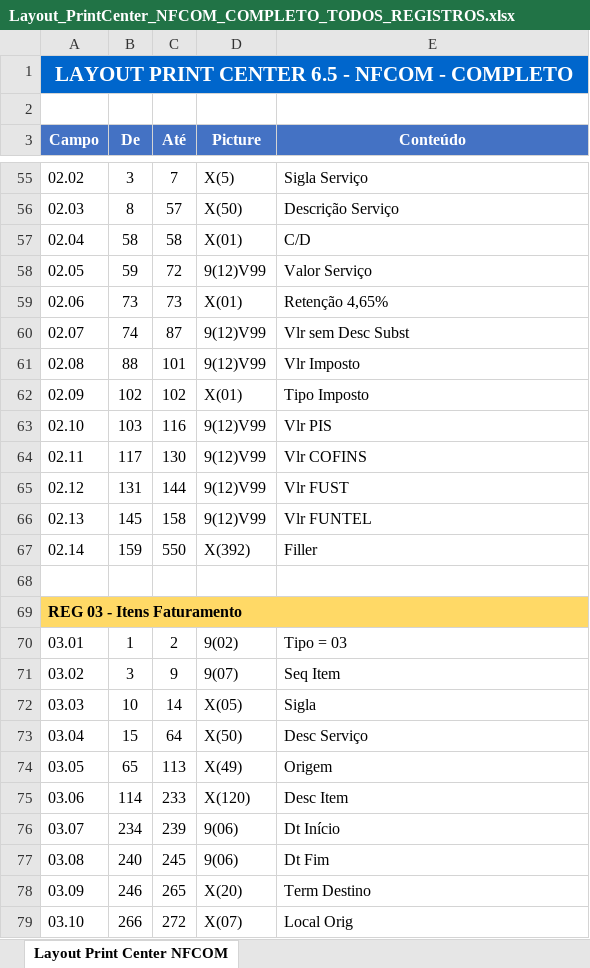
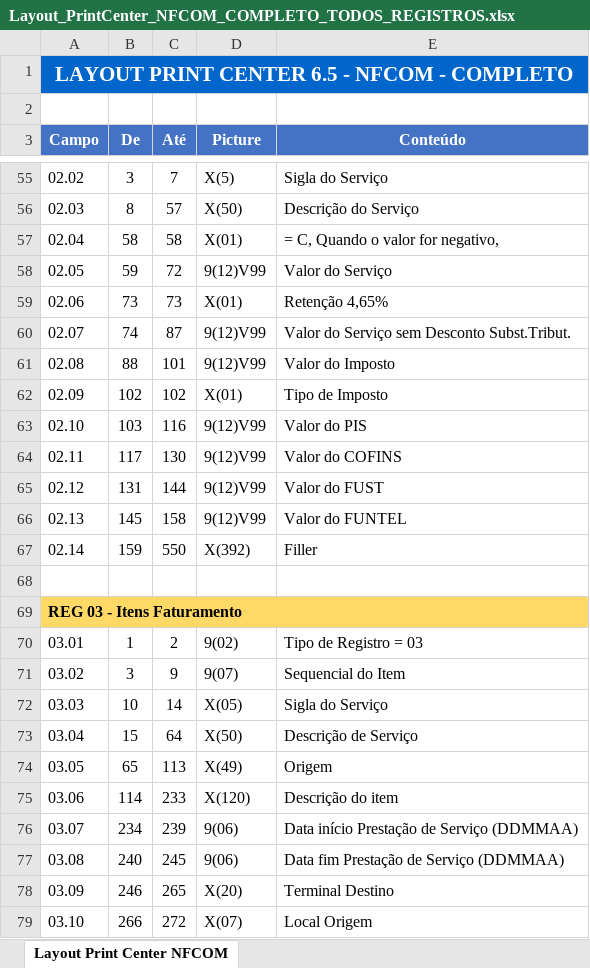
Before and after one commit to Garbson/ValidadorDeDocumento, an Excel workbook: printcenter/layout/Layout_PrintCenter_NFCOM_COMPLETO_TODOS_REGISTROS.xlsx, sheet Layout Print Center NFCOM, drawn as a sheet; only a part is shown, gaps mark what is left out; values as stored, in another font and other column widths than the file's, no borders; formulas without a stored value are shown as written; the diff covers the shown part only; the diff names each change by its address in the sheet, - before the commit and + after, or states it on an @@ line.

```diff
--- a/printcenter/layout/Layout_PrintCenter_NFCOM_COMPLETO_TODOS_REGISTROS.xlsx (sheet Layout Print Center NFCOM)
+++ b/printcenter/layout/Layout_PrintCenter_NFCOM_COMPLETO_TODOS_REGISTROS.xlsx (sheet Layout Print Center NFCOM)
-E55 (Conteúdo): Sigla Serviço
+E55 (Conteúdo): Sigla do Serviço
-E56 (Conteúdo): Descrição Serviço
+E56 (Conteúdo): Descrição do Serviço
-E57 (Conteúdo): C/D
+E57 (Conteúdo): = C, Quando o valor for negativo,
-E58 (Conteúdo): Valor Serviço
+E58 (Conteúdo): Valor do Serviço
-E60 (Conteúdo): Vlr sem Desc Subst
+E60 (Conteúdo): Valor do Serviço sem Desconto Subst.Tribut.
-E61 (Conteúdo): Vlr Imposto
+E61 (Conteúdo): Valor do Imposto
-E62 (Conteúdo): Tipo Imposto
+E62 (Conteúdo): Tipo de Imposto
-E63 (Conteúdo): Vlr PIS
+E63 (Conteúdo): Valor do PIS
-E64 (Conteúdo): Vlr COFINS
+E64 (Conteúdo): Valor do COFINS
-E65 (Conteúdo): Vlr FUST
+E65 (Conteúdo): Valor do FUST
-E66 (Conteúdo): Vlr FUNTEL
+E66 (Conteúdo): Valor do FUNTEL
-E70 (Conteúdo): Tipo = 03
+E70 (Conteúdo): Tipo de Registro = 03
-E71 (Conteúdo): Seq Item
+E71 (Conteúdo): Sequencial do Item
-E72 (Conteúdo): Sigla
+E72 (Conteúdo): Sigla do Serviço
-E73 (Conteúdo): Desc Serviço
+E73 (Conteúdo): Descrição de Serviço
-E75 (Conteúdo): Desc Item
+E75 (Conteúdo): Descrição do item
-E76 (Conteúdo): Dt Início
+E76 (Conteúdo): Data início Prestação de Serviço (DDMMAA)
-E77 (Conteúdo): Dt Fim
+E77 (Conteúdo): Data fim Prestação de Serviço (DDMMAA)
-E78 (Conteúdo): Term Destino
+E78 (Conteúdo): Terminal Destino
-E79 (Conteúdo): Local Orig
+E79 (Conteúdo): Local Origem
```
Also changed, not shown: 420 edited cells elsewhere in this sheet, 1 other file.
